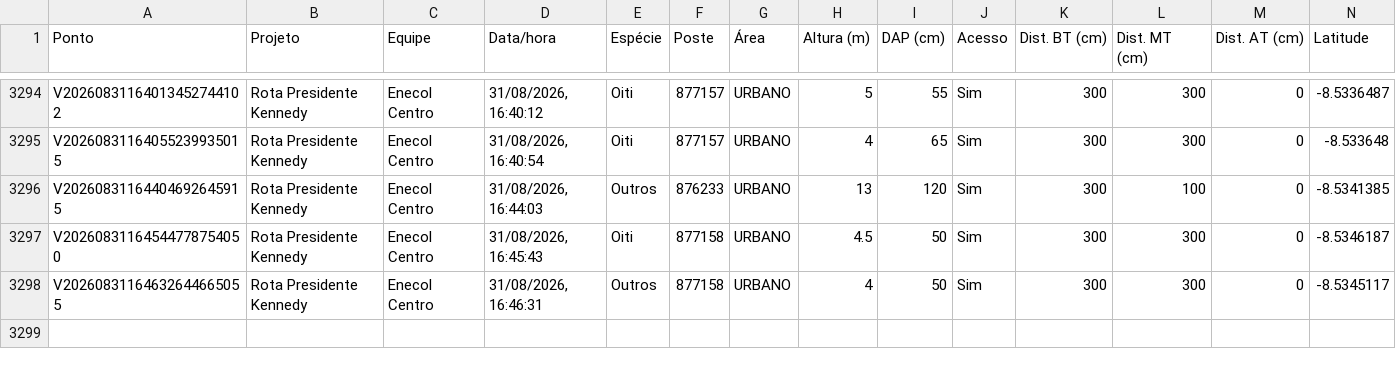
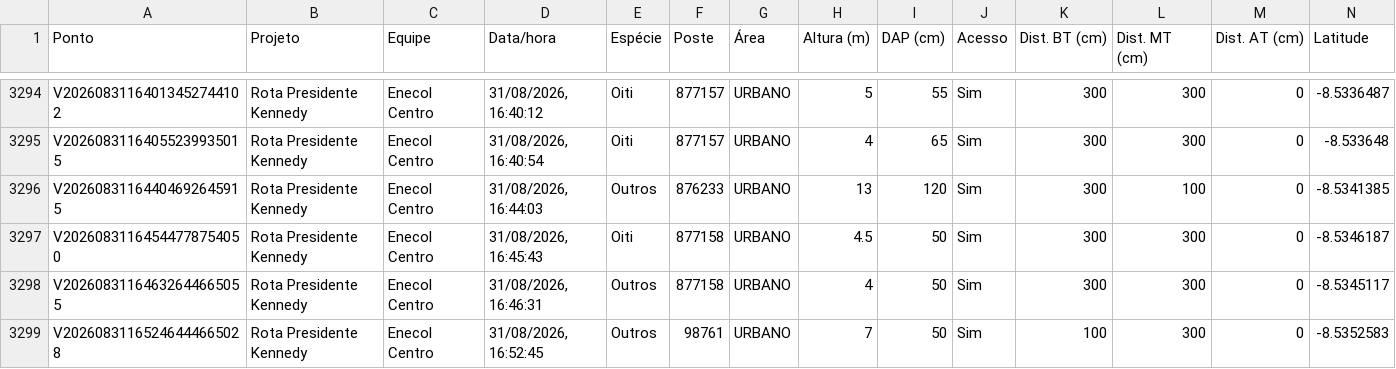
Before and after one commit to LGRSV/vera-vegetacao, a CSV file: exportacoes/enecol-centro.csv, drawn as a sheet; only a part is shown, gaps mark what is left out; rows hold the shown columns only; the diff names each change by its address in the sheet, - before the commit and + after, or states it on an @@ line.

```diff
--- a/exportacoes/enecol-centro.csv
+++ b/exportacoes/enecol-centro.csv
+row 3299: V20260831165246444665028 | Rota Presidente Kennedy | Enecol Centro | 31/08/2026, 16:52:45 | Outros | 98761 | URBANO | 7 | 50 | Sim | 100 | 300 | 0 | -8.5352583
```
Also changed, not shown: exportacoes/projetos/rota-presidente-kennedy/pontos.csv, 1 other file.
